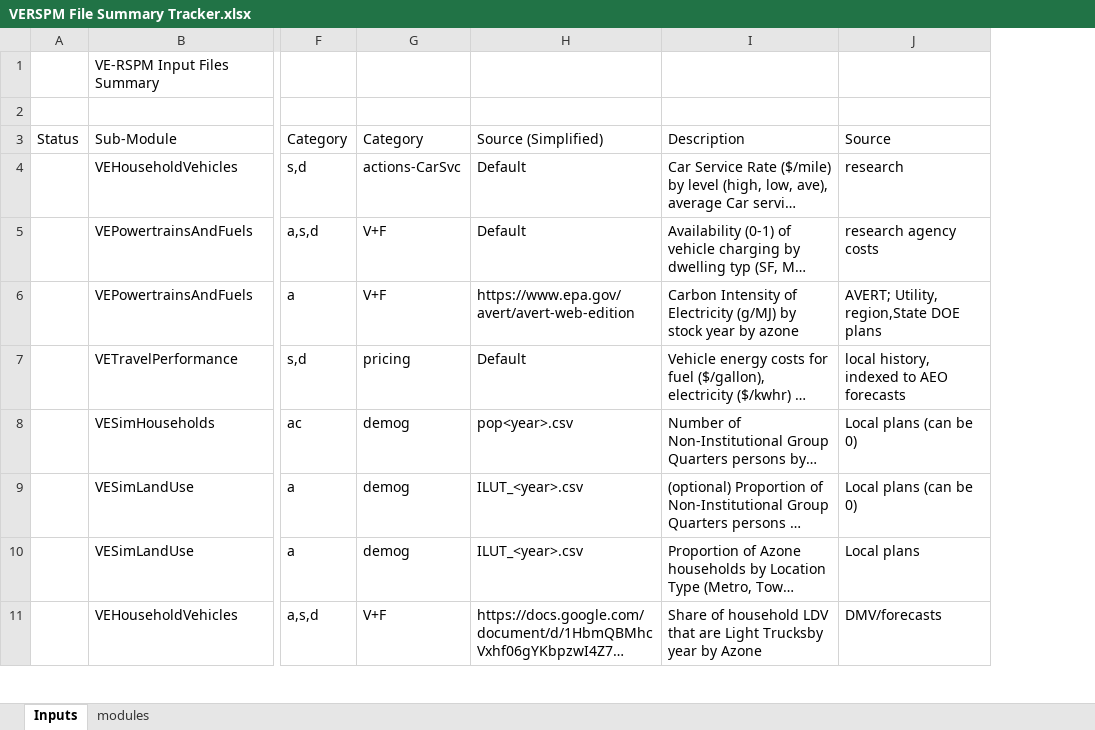
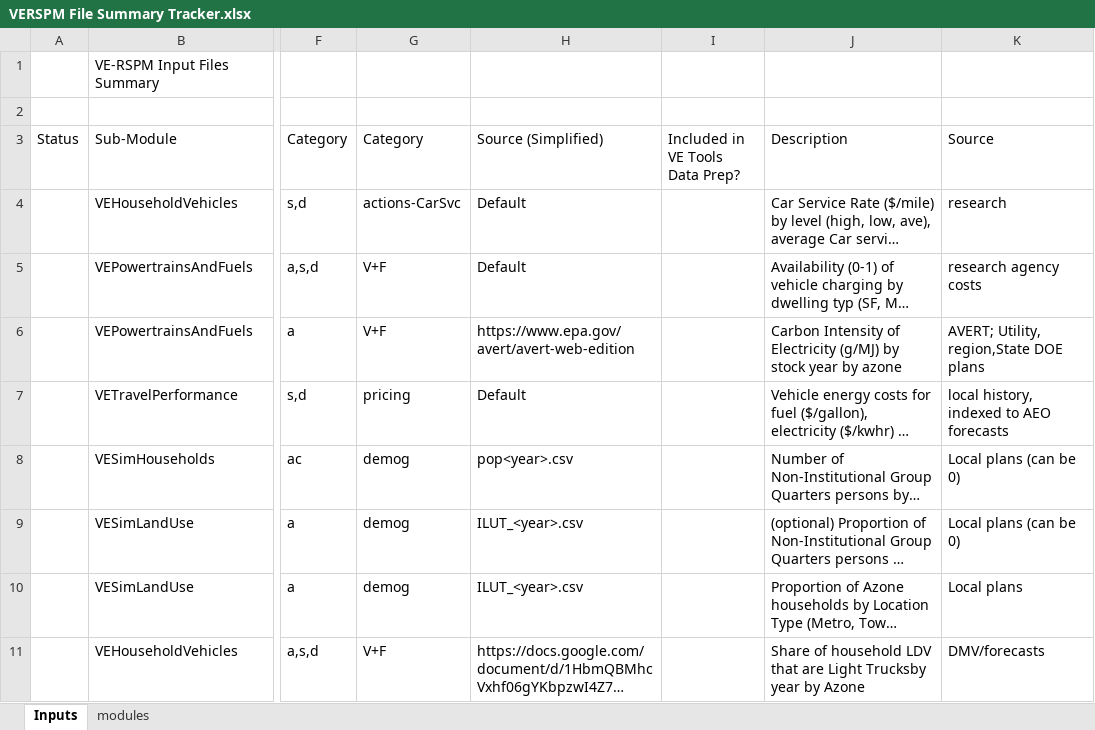
Before and after one commit to eric-englin-volpe/VE-Tools, an Excel workbook: Data Prep/VERSPM File Summary Tracker.xlsx, sheet Inputs, drawn as a sheet; only a part is shown, gaps mark what is left out; long unchanged cells end in …; values as stored, in another font and other column widths than the file's, no cell formats; conditional formats not drawn; the diff names each change by its address in the sheet, - before the commit and + after, or states it on an @@ line.

Commit message:
update file summary tracker

```diff
--- a/Data Prep/VERSPM File Summary Tracker.xlsx (sheet Inputs)
+++ b/Data Prep/VERSPM File Summary Tracker.xlsx (sheet Inputs)
+column I (Included in VE Tools Data Prep?), empty
```
Also changed, not shown: cell formats.
